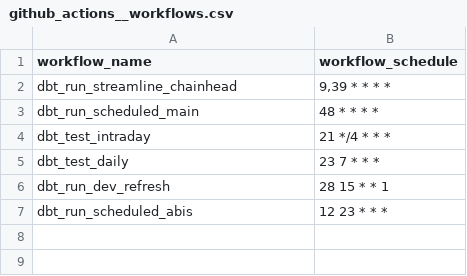
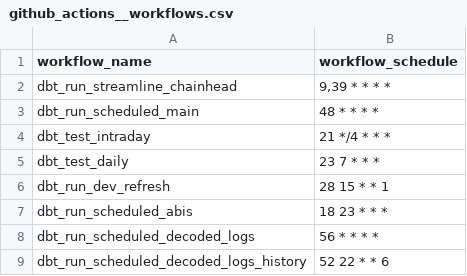
Before and after one commit to FlipsideCrypto/ink-models, a CSV file: data/github_actions__workflows.csv, drawn as a sheet.

Commit message:
workflows

```diff
--- a/data/github_actions__workflows.csv
+++ b/data/github_actions__workflows.csv
@@ -6,2 +6,4 @@ dbt_test_daily,"23 7 * * *"
 dbt_run_dev_refresh,"28 15 * * 1"
-dbt_run_scheduled_abis,"12 23 * * *"
+dbt_run_scheduled_abis,"18 23 * * *"
+dbt_run_scheduled_decoded_logs,"56 * * * *"
+dbt_run_scheduled_decoded_logs_history,"52 22 * * 6"
```
Also changed, not shown: 5 other files.
